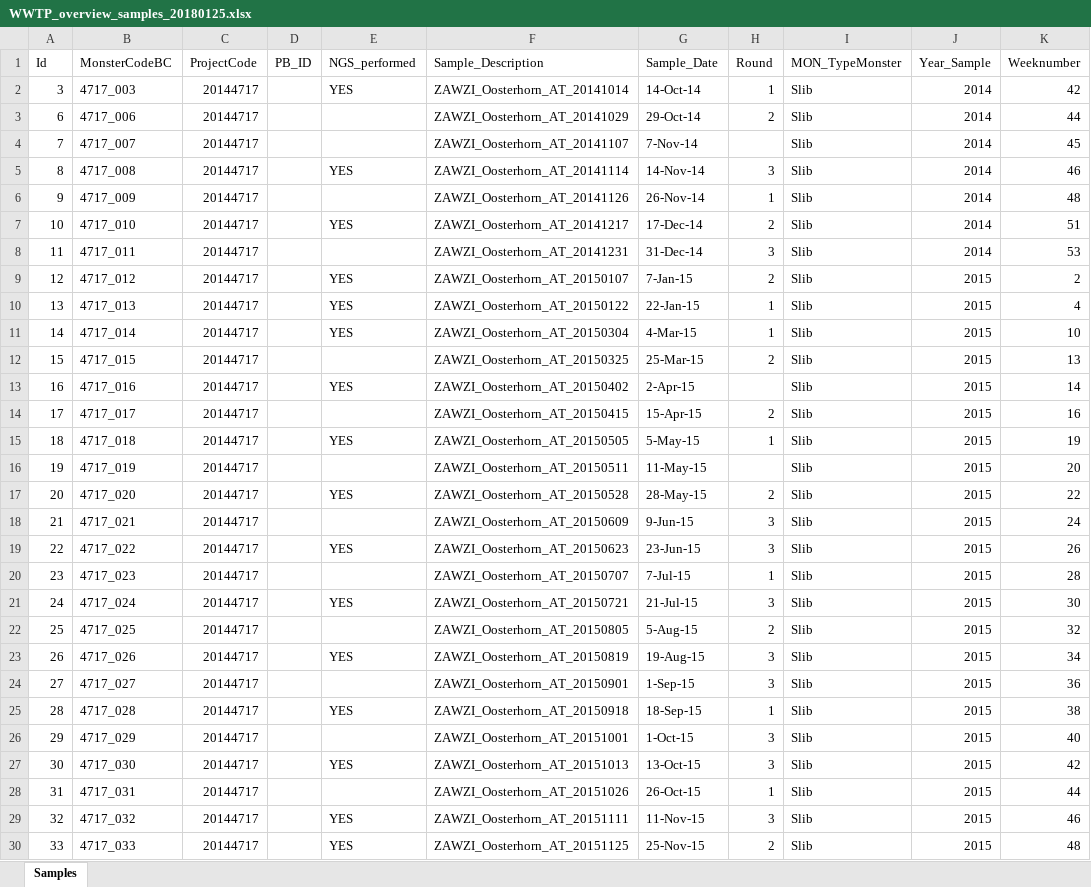
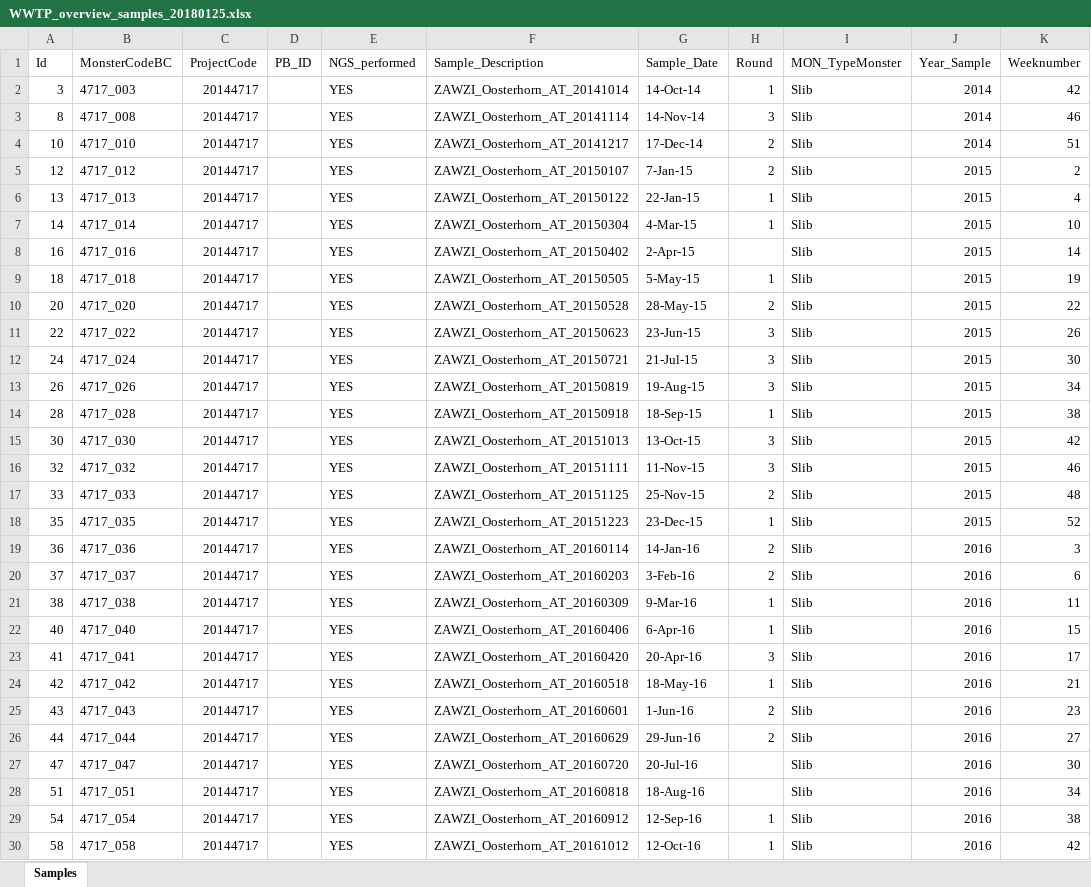
Before and after one commit to AMahajna/Oosterhorn_SWWTP_RFE, an Excel workbook: input_data/WWTP_overview_samples_20180125.xlsx, sheet Samples, drawn as a sheet; only a part is shown; the shorter side is filled out with more unchanged rows; values as stored, in another font and other column widths than the file's, no cell formats; the diff covers the shown part only; the diff names each change by its address in the sheet, - before the commit and + after, or states it on an @@ line.

```diff
--- a/input_data/WWTP_overview_samples_20180125.xlsx (sheet Samples)
+++ b/input_data/WWTP_overview_samples_20180125.xlsx (sheet Samples)
-row 3: 6 | 4717_006 | 20144717 |  |  | ZAWZI_Oosterhorn_AT_20141029 | 29-Oct-14 | 2 | Slib | 2014 | 44
-row 4: 7 | 4717_007 | 20144717 |  |  | ZAWZI_Oosterhorn_AT_20141107 | 7-Nov-14 |  | Slib | 2014 | 45
-row 6: 9 | 4717_009 | 20144717 |  |  | ZAWZI_Oosterhorn_AT_20141126 | 26-Nov-14 | 1 | Slib | 2014 | 48
-row 8: 11 | 4717_011 | 20144717 |  |  | ZAWZI_Oosterhorn_AT_20141231 | 31-Dec-14 | 3 | Slib | 2014 | 53
-row 12: 15 | 4717_015 | 20144717 |  |  | ZAWZI_Oosterhorn_AT_20150325 | 25-Mar-15 | 2 | Slib | 2015 | 13
-row 14: 17 | 4717_017 | 20144717 |  |  | ZAWZI_Oosterhorn_AT_20150415 | 15-Apr-15 | 2 | Slib | 2015 | 16
-row 16: 19 | 4717_019 | 20144717 |  |  | ZAWZI_Oosterhorn_AT_20150511 | 11-May-15 |  | Slib | 2015 | 20
-row 18: 21 | 4717_021 | 20144717 |  |  | ZAWZI_Oosterhorn_AT_20150609 | 9-Jun-15 | 3 | Slib | 2015 | 24
-row 20: 23 | 4717_023 | 20144717 |  |  | ZAWZI_Oosterhorn_AT_20150707 | 7-Jul-15 | 1 | Slib | 2015 | 28
-row 22: 25 | 4717_025 | 20144717 |  |  | ZAWZI_Oosterhorn_AT_20150805 | 5-Aug-15 | 2 | Slib | 2015 | 32
-row 24: 27 | 4717_027 | 20144717 |  |  | ZAWZI_Oosterhorn_AT_20150901 | 1-Sep-15 | 3 | Slib | 2015 | 36
-row 26: 29 | 4717_029 | 20144717 |  |  | ZAWZI_Oosterhorn_AT_20151001 | 1-Oct-15 | 3 | Slib | 2015 | 40
-row 28: 31 | 4717_031 | 20144717 |  |  | ZAWZI_Oosterhorn_AT_20151026 | 26-Oct-15 | 1 | Slib | 2015 | 44
```
Also changed, not shown: 14 removed rows elsewhere in this sheet, cell formats, input_data/WWTP_processdata_perweek_20180125_NGS.xlsx, 4 other files.
